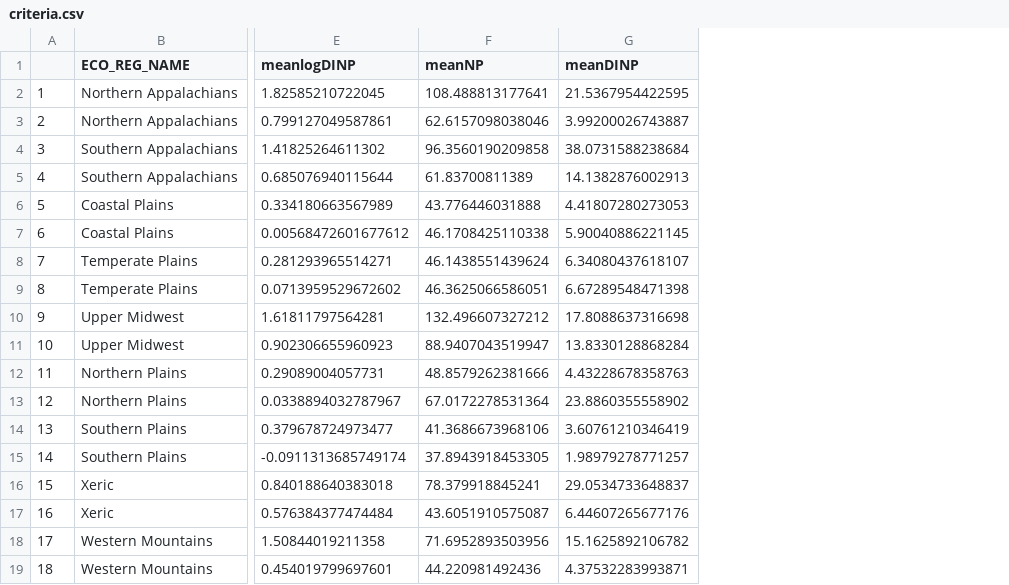
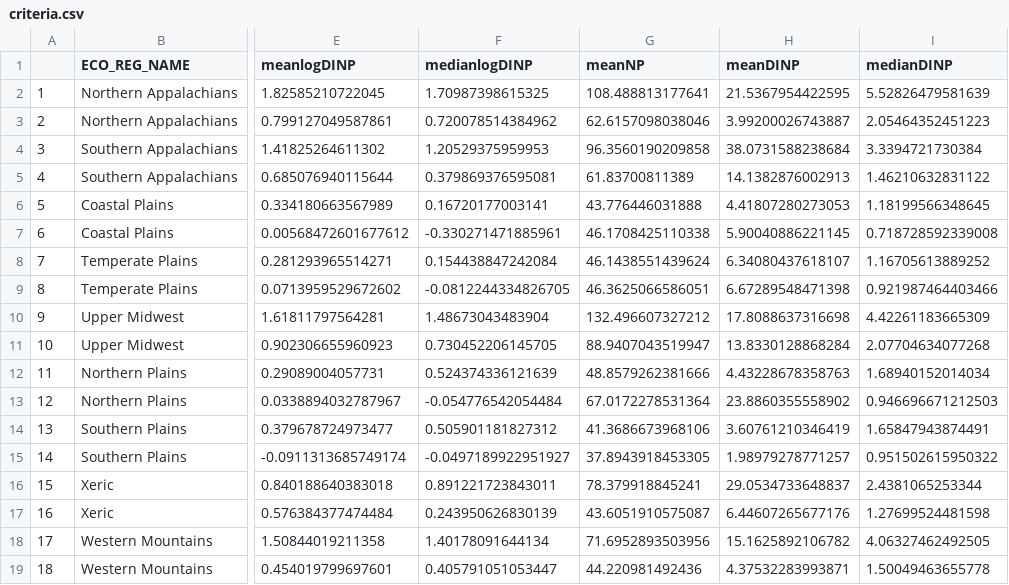
Before and after one commit to LinneaRock/NLA-nutrient-limitation, a CSV file: criteria.csv, drawn as a sheet; only a part is shown, gaps mark what is left out; the diff names each change by its address in the sheet, - before the commit and + after, or states it on an @@ line.

```diff
--- a/criteria.csv
+++ b/criteria.csv
+column F (medianlogDINP), rows 2-19: 1.70987398615325 | 0.720078514384962 | 1.20529375959953 | 0.379869376595081 | 0.16720177003141 | -0.330271471885961 | 0.154438847242084 | -0.0812244334826705 | 1.48673043483904 | 0.730452206145705 | 0.524374336121639 | -0.054776542054484 | 0.505901181827312 | -0.0497189922951927 | 0.891221723843011 | 0.243950626830139 | 1.40178091644134 | 0.405791051053447
+column I (medianDINP), rows 2-19: 5.52826479581639 | 2.05464352451223 | 3.3394721730384 | 1.46210632831122 | 1.18199566348645 | 0.718728592339008 | 1.16705613889252 | 0.921987464403466 | 4.42261183665309 | 2.07704634077268 | 1.68940152014034 | 0.946696671212503 | 1.65847943874491 | 0.951502615950322 | 2.4381065253344 | 1.27699524481598 | 4.06327462492505 | 1.50049463655778
```
Also changed, not shown: 13 other files.
